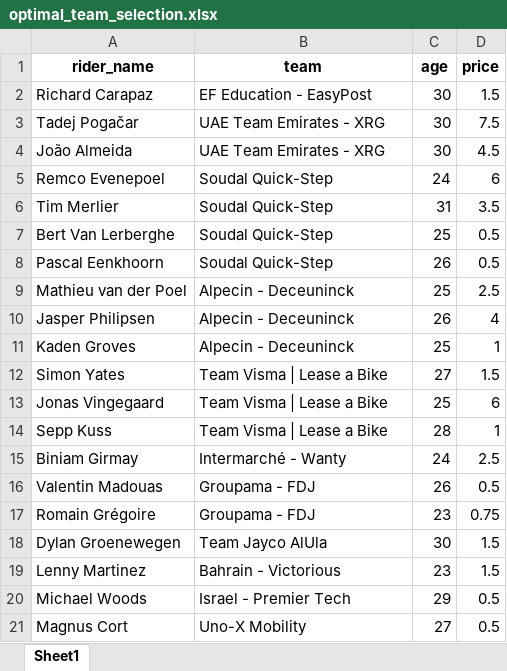
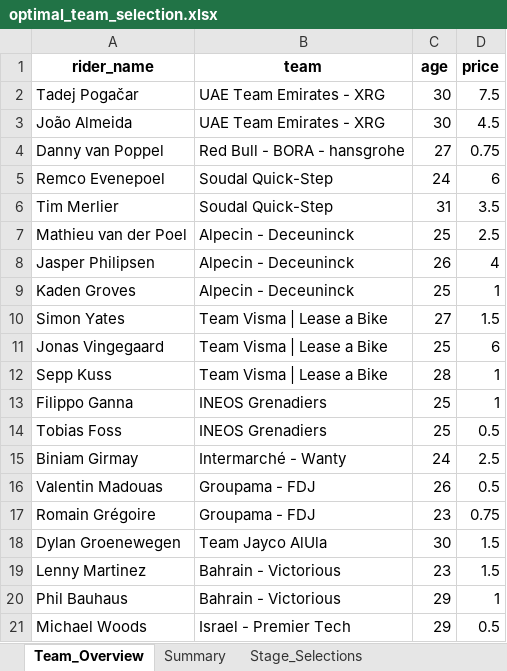
Before and after one commit to swagvanderkuun/tour_simulator, an Excel workbook: optimal_team_selection.xlsx, sheet Team_Overview, drawn as a sheet; values as stored, in another font and other column widths than the file's, no borders; removed rows and columns are numbered as before the commit, all else as after; the diff names each change by its address in the sheet, - before the commit and + after, or states it on an @@ line.

```diff
--- a/optimal_team_selection.xlsx (sheet Team_Overview)
+++ b/optimal_team_selection.xlsx (sheet Team_Overview)
-sheet tab: Sheet1
+sheet tab: Team_Overview
+sheet tab: Summary
+sheet tab: Stage_Selections
-row 2: Richard Carapaz | EF Education - EasyPost | 30 | 1.5
+row 4: Danny van Poppel | Red Bull - BORA - hansgrohe | 27 | 0.75
-row 7: Bert Van Lerberghe | Soudal Quick-Step | 25 | 0.5
-row 8: Pascal Eenkhoorn | Soudal Quick-Step | 26 | 0.5
+row 13: Filippo Ganna | INEOS Grenadiers | 25 | 1
+row 14: Tobias Foss | INEOS Grenadiers | 25 | 0.5
+row 20: Phil Bauhaus | Bahrain - Victorious | 29 | 1
-row 21: Magnus Cort | Uno-X Mobility | 27 | 0.5
```
Also changed, not shown: other sheet tabs, 19 other files.
